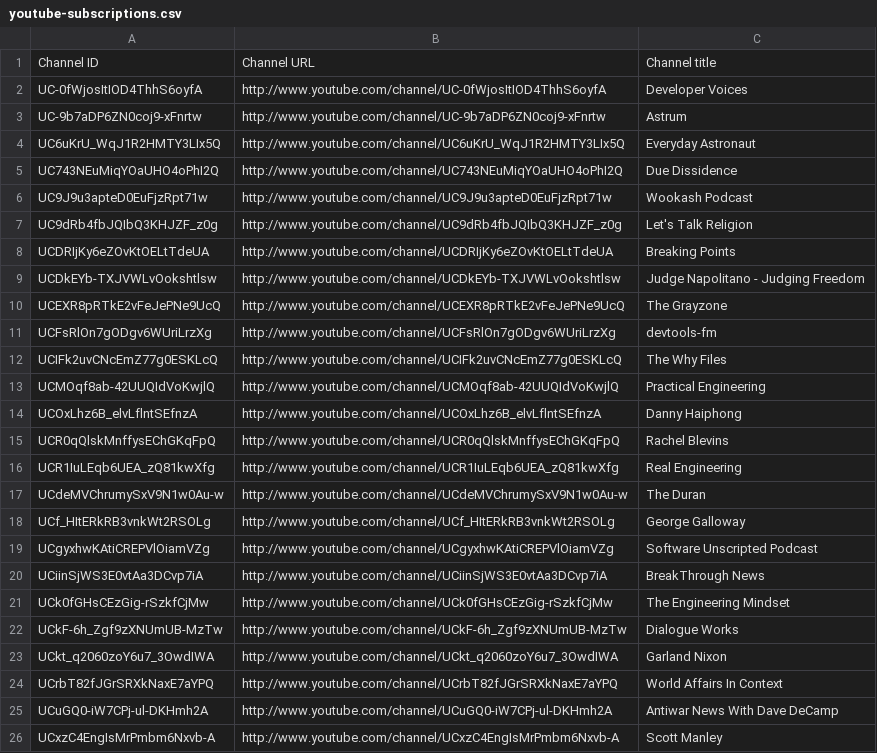
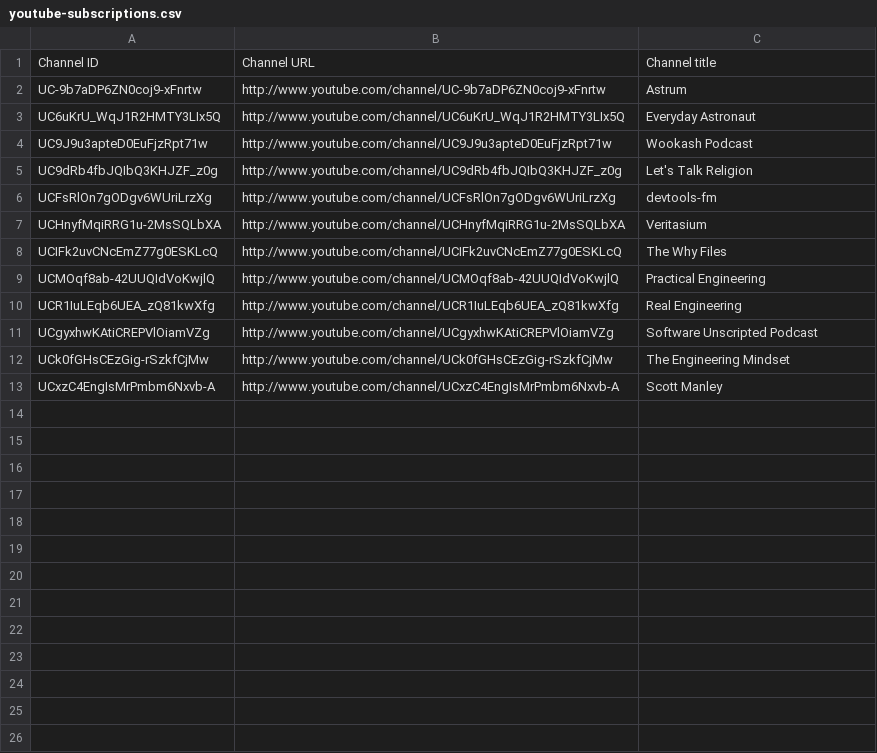
Before and after one commit to JohnMatthiasWabwire/configuration, a CSV file: documentation/youtube-subscriptions.csv, drawn as a sheet.

```diff
--- a/documentation/youtube-subscriptions.csv
+++ b/documentation/youtube-subscriptions.csv
@@ -1,26 +1,13 @@
 Channel ID,Channel URL,Channel title
-UC-0fWjosItIOD4ThhS6oyfA,http://www.youtube.com/channel/UC-0fWjosItIOD4ThhS6oyfA,Developer Voices
 UC-9b7aDP6ZN0coj9-xFnrtw,http://www.youtube.com/channel/UC-9b7aDP6ZN0coj9-xFnrtw,Astrum
 UC6uKrU_WqJ1R2HMTY3LIx5Q,http://www.youtube.com/channel/UC6uKrU_WqJ1R2HMTY3LIx5Q,Everyday Astronaut
-UC743NEuMiqYOaUHO4oPhI2Q,http://www.youtube.com/channel/UC743NEuMiqYOaUHO4oPhI2Q,Due Dissidence
 UC9J9u3apteD0EuFjzRpt71w,http://www.youtube.com/channel/UC9J9u3apteD0EuFjzRpt71w,Wookash Podcast
 UC9dRb4fbJQIbQ3KHJZF_z0g,http://www.youtube.com/channel/UC9dRb4fbJQIbQ3KHJZF_z0g,Let's Talk Religion
-UCDRIjKy6eZOvKtOELtTdeUA,http://www.youtube.com/channel/UCDRIjKy6eZOvKtOELtTdeUA,Breaking Points
-UCDkEYb-TXJVWLvOokshtlsw,http://www.youtube.com/channel/UCDkEYb-TXJVWLvOokshtlsw,Judge Napolitano - Judging Freedom
-UCEXR8pRTkE2vFeJePNe9UcQ,http://www.youtube.com/channel/UCEXR8pRTkE2vFeJePNe9UcQ,The Grayzone
 UCFsRlOn7gODgv6WUriLrzXg,http://www.youtube.com/channel/UCFsRlOn7gODgv6WUriLrzXg,devtools-fm
+UCHnyfMqiRRG1u-2MsSQLbXA,http://www.youtube.com/channel/UCHnyfMqiRRG1u-2MsSQLbXA,Veritasium
 UCIFk2uvCNcEmZ77g0ESKLcQ,http://www.youtube.com/channel/UCIFk2uvCNcEmZ77g0ESKLcQ,The Why Files
 UCMOqf8ab-42UUQIdVoKwjlQ,http://www.youtube.com/channel/UCMOqf8ab-42UUQIdVoKwjlQ,Practical Engineering
-UCOxLhz6B_elvLflntSEfnzA,http://www.youtube.com/channel/UCOxLhz6B_elvLflntSEfnzA,Danny Haiphong
-UCR0qQlskMnffysEChGKqFpQ,http://www.youtube.com/channel/UCR0qQlskMnffysEChGKqFpQ,Rachel Blevins
 UCR1IuLEqb6UEA_zQ81kwXfg,http://www.youtube.com/channel/UCR1IuLEqb6UEA_zQ81kwXfg,Real Engineering
-UCdeMVChrumySxV9N1w0Au-w,http://www.youtube.com/channel/UCdeMVChrumySxV9N1w0Au-w,The Duran
-UCf_HItERkRB3vnkWt2RSOLg,http://www.youtube.com/channel/UCf_HItERkRB3vnkWt2RSOLg,George Galloway
 UCgyxhwKAtiCREPVlOiamVZg,http://www.youtube.com/channel/UCgyxhwKAtiCREPVlOiamVZg,Software Unscripted Podcast
-UCiinSjWS3E0vtAa3DCvp7iA,http://www.youtube.com/channel/UCiinSjWS3E0vtAa3DCvp7iA,BreakThrough News
 UCk0fGHsCEzGig-rSzkfCjMw,http://www.youtube.com/channel/UCk0fGHsCEzGig-rSzkfCjMw,The Engineering Mindset
-UCkF-6h_Zgf9zXNUmUB-MzTw,http://www.youtube.com/channel/UCkF-6h_Zgf9zXNUmUB-MzTw,Dialogue Works
-UCkt_q2060zoY6u7_3OwdIWA,http://www.youtube.com/channel/UCkt_q2060zoY6u7_3OwdIWA,Garland Nixon
-UCrbT82fJGrSRXkNaxE7aYPQ,http://www.youtube.com/channel/UCrbT82fJGrSRXkNaxE7aYPQ,World Affairs In Context
-UCuGQ0-iW7CPj-ul-DKHmh2A,http://www.youtube.com/channel/UCuGQ0-iW7CPj-ul-DKHmh2A,Antiwar News With Dave DeCamp
 UCxzC4EngIsMrPmbm6Nxvb-A,http://www.youtube.com/channel/UCxzC4EngIsMrPmbm6Nxvb-A,Scott Manley
```
Also changed, not shown: 1 other file.
